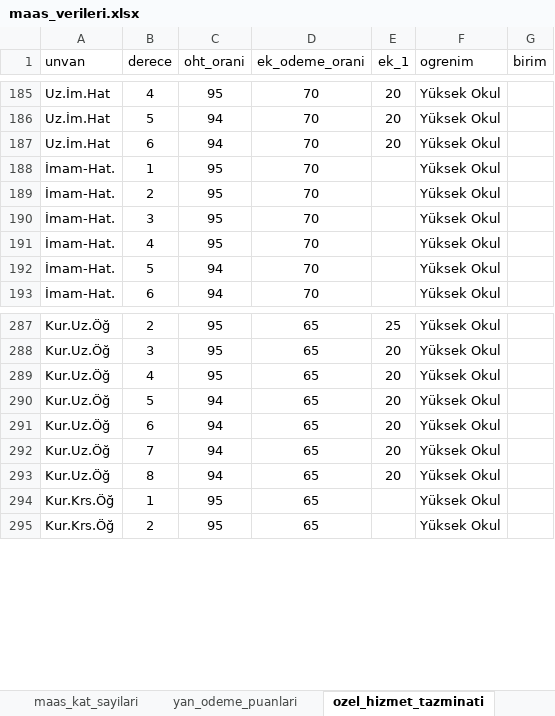
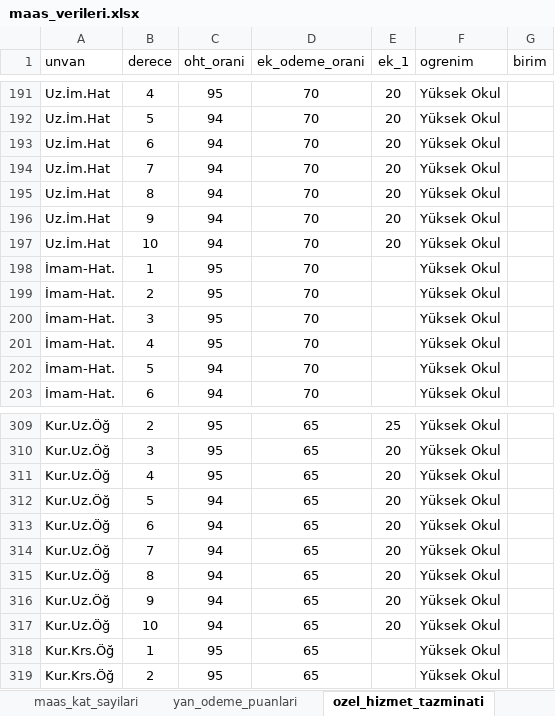
Before and after one commit to yahyayildirim/maas_kontrol, an Excel workbook: maas_verileri.xlsx, sheet ozel_hizmet_tazminati, drawn as a sheet; only a part is shown, gaps mark what is left out; values as stored, in another font and other column widths than the file's, no borders; the diff covers the shown part only; the diff names each change by its address in the sheet, - before the commit and + after, or states it on an @@ line.

Commit message:
Bazı unvanların derecelere göre eksik olaran özel hizmet tazminat oranları ekledi.

```diff
--- a/maas_verileri.xlsx (sheet ozel_hizmet_tazminati)
+++ b/maas_verileri.xlsx (sheet ozel_hizmet_tazminati)
+row 194: Uz.İm.Hat | 7 | 94 | 70 | 20 | Yüksek Okul
+row 195: Uz.İm.Hat | 8 | 94 | 70 | 20 | Yüksek Okul
+row 196: Uz.İm.Hat | 9 | 94 | 70 | 20 | Yüksek Okul
+row 197: Uz.İm.Hat | 10 | 94 | 70 | 20 | Yüksek Okul
+row 316: Kur.Uz.Öğ | 9 | 94 | 65 | 20 | Yüksek Okul
+row 317: Kur.Uz.Öğ | 10 | 94 | 65 | 20 | Yüksek Okul
```
Also changed, not shown: 18 added rows elsewhere in this sheet.
